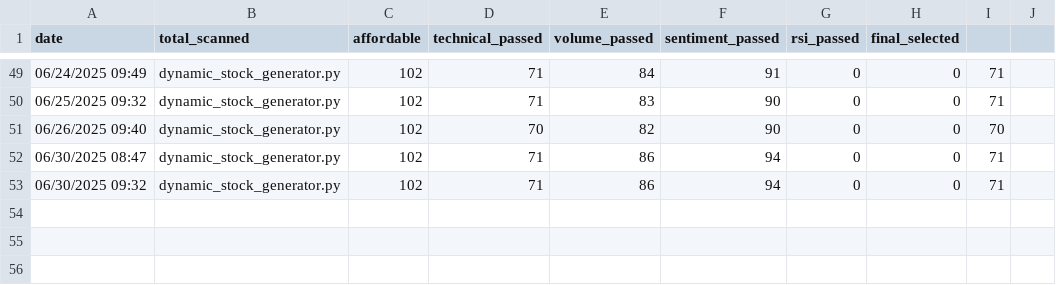
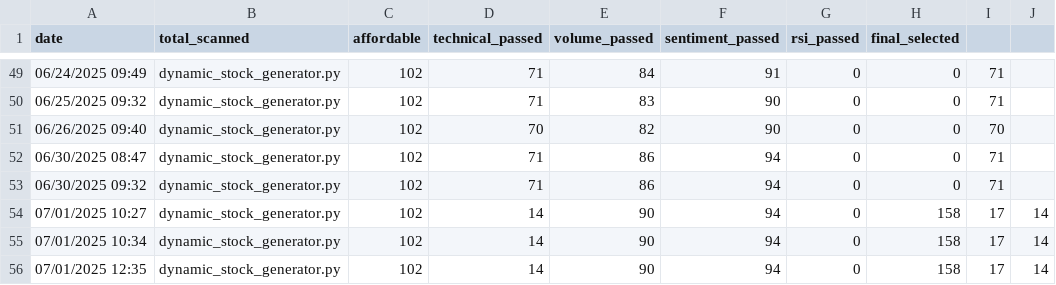
Before and after one commit to naveenstar3/Dhanbot_Trading, a CSV file: dhan_autotrader/filter_summary_log.csv, drawn as a sheet; only a part is shown, gaps mark what is left out.

```diff
--- a/dhan_autotrader/filter_summary_log.csv
+++ b/dhan_autotrader/filter_summary_log.csv
@@ -53 +53,4 @@ date,total_scanned,affordable,technical_passed,volume_passed,sentiment_passed,rs
 06/30/2025 09:32,dynamic_stock_generator.py,102,71,86,94,0,0,71
+07/01/2025 10:27,dynamic_stock_generator.py,102,14,90,94,0,158,17,14
+07/01/2025 10:34,dynamic_stock_generator.py,102,14,90,94,0,158,17,14
+07/01/2025 12:35,dynamic_stock_generator.py,102,14,90,94,0,158,17,14
```
Also changed, not shown: dhan_autotrader/dynamic_stock_list.csv, dhan_autotrader/nifty100_constituents.csv, 11 other files.
